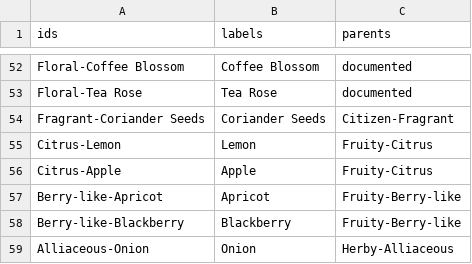
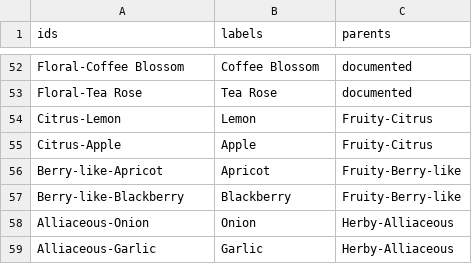
Before and after one commit to Daniel-hershel/wheel-of-power-and-privelege, a CSV file: data.csv, drawn as a sheet; only a part is shown, gaps mark what is left out; the shorter side is filled out with more unchanged rows; the diff names each change by its address in the sheet, - before the commit and + after, or states it on an @@ line.

Commit message:
playnig fast and loose

```diff
--- a/data.csv
+++ b/data.csv
-row 54: Fragrant-Coriander Seeds | Coriander Seeds | Citizen-Fragrant
```
